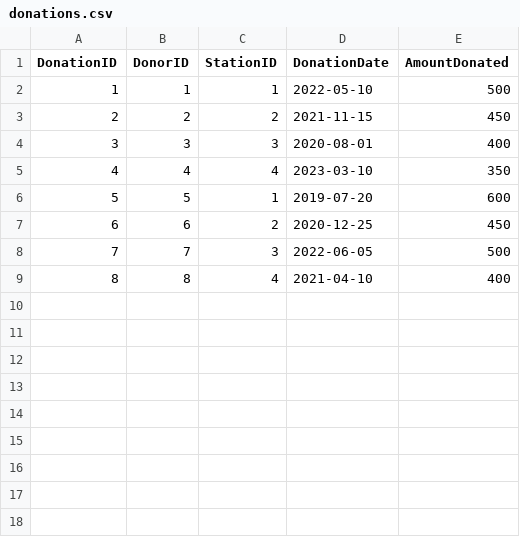
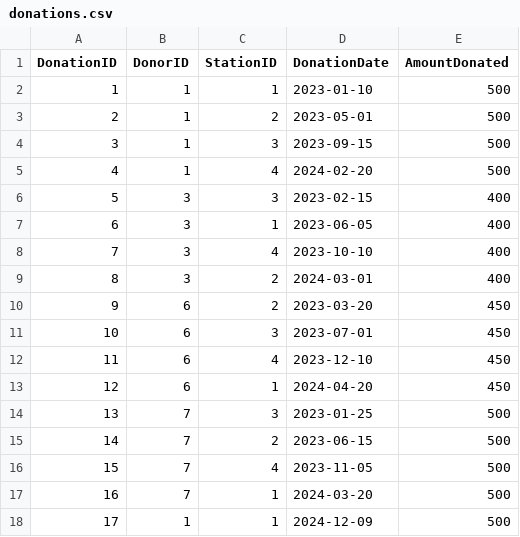
Before and after one commit to ArpKevin/blood_donations, a CSV file: blood_donations/src/exported_tables/donations.csv, drawn as a sheet; removed rows and columns are numbered as before the commit, all else as after; the diff names each change by its address in the sheet, - before the commit and + after, or states it on an @@ line.

Commit message:
Database content changed so that ineligible donors don't have records in the Donations table

```diff
--- a/blood_donations/src/exported_tables/donations.csv
+++ b/blood_donations/src/exported_tables/donations.csv
-D2 (DonationDate): 2022-05-10
+D2 (DonationDate): 2023-01-10
-row 3: 2 | 2 | 2 | 2021-11-15 | 450
+row 3: 2 | 1 | 2 | 2023-05-01 | 500
+row 4: 3 | 1 | 3 | 2023-09-15 | 500
+row 5: 4 | 1 | 4 | 2024-02-20 | 500
@@ column A (DonationID) renumbered between rows 6 and 14 @@
-D6 (DonationDate): 2020-08-01
+D6 (DonationDate): 2023-02-15
-row 5: 4 | 4 | 4 | 2023-03-10 | 350
-row 6: 5 | 5 | 1 | 2019-07-20 | 600
+row 7: 6 | 3 | 1 | 2023-06-05 | 400
+row 8: 7 | 3 | 4 | 2023-10-10 | 400
+row 9: 8 | 3 | 2 | 2024-03-01 | 400
-D10 (DonationDate): 2020-12-25
+D10 (DonationDate): 2023-03-20
+row 11: 10 | 6 | 3 | 2023-07-01 | 450
+row 12: 11 | 6 | 4 | 2023-12-10 | 450
+row 13: 12 | 6 | 1 | 2024-04-20 | 450
-D14 (DonationDate): 2022-06-05
+D14 (DonationDate): 2023-01-25
-row 9: 8 | 8 | 4 | 2021-04-10 | 400
+row 15: 14 | 7 | 2 | 2023-06-15 | 500
+row 16: 15 | 7 | 4 | 2023-11-05 | 500
+row 17: 16 | 7 | 1 | 2024-03-20 | 500
+row 18: 17 | 1 | 1 | 2024-12-09 | 500
```
Also changed, not shown: blood_donations/src/exported_tables/donors.csv, 2 other files.
